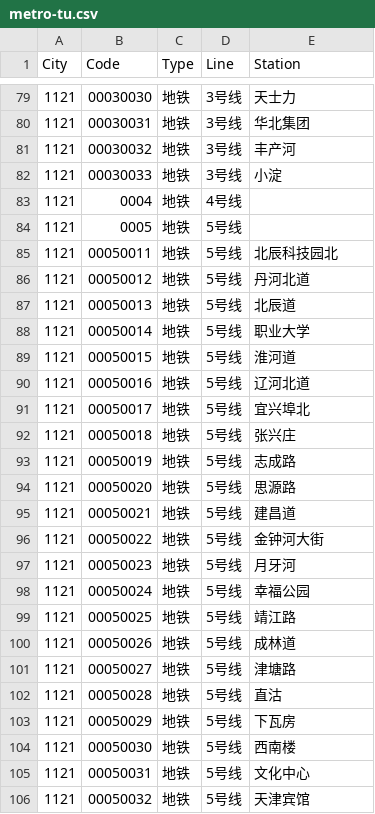
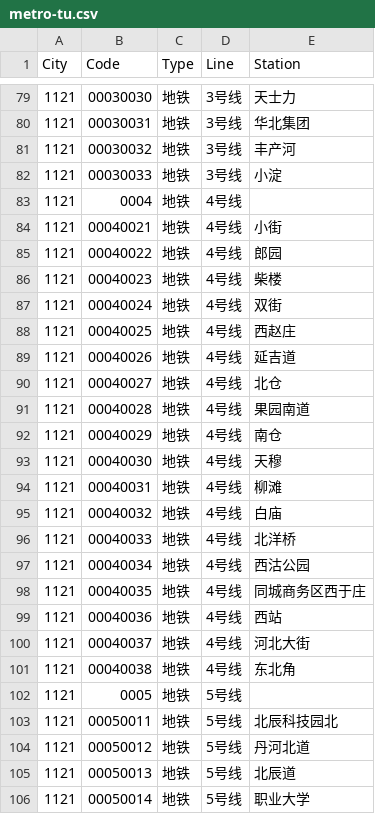
Before and after one commit to HaoTian22/tripreader-data, a CSV file: Tianjin/metro-tu.csv, drawn as a sheet; only a part is shown, gaps mark what is left out; the shorter side is filled out with more unchanged rows.

```diff
--- a/Tianjin/metro-tu.csv
+++ b/Tianjin/metro-tu.csv
@@ -83,2 +83,20 @@ City,Code,Type,Line,Station
 1121,0004,地铁,4号线,
+1121,00040021,地铁,4号线,小街
+1121,00040022,地铁,4号线,郎园
+1121,00040023,地铁,4号线,柴楼
+1121,00040024,地铁,4号线,双街
+1121,00040025,地铁,4号线,西赵庄
+1121,00040026,地铁,4号线,延吉道
+1121,00040027,地铁,4号线,北仓
+1121,00040028,地铁,4号线,果园南道
+1121,00040029,地铁,4号线,南仓
+1121,00040030,地铁,4号线,天穆
+1121,00040031,地铁,4号线,柳滩
+1121,00040032,地铁,4号线,白庙
+1121,00040033,地铁,4号线,北洋桥
+1121,00040034,地铁,4号线,西沽公园
+1121,00040035,地铁,4号线,同城商务区西于庄
+1121,00040036,地铁,4号线,西站
+1121,00040037,地铁,4号线,河北大街
+1121,00040038,地铁,4号线,东北角
 1121,0005,地铁,5号线,
```
Also changed, not shown: Guangdong/Shenzhen/cu.csv, Jiangsu/Nanjing/metro-tu.csv, 5 other files.
